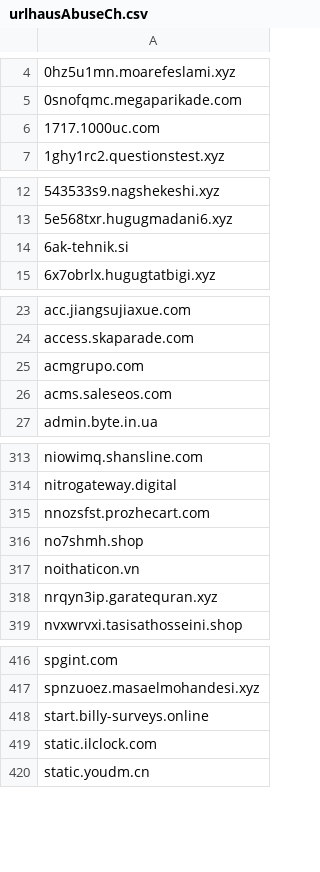
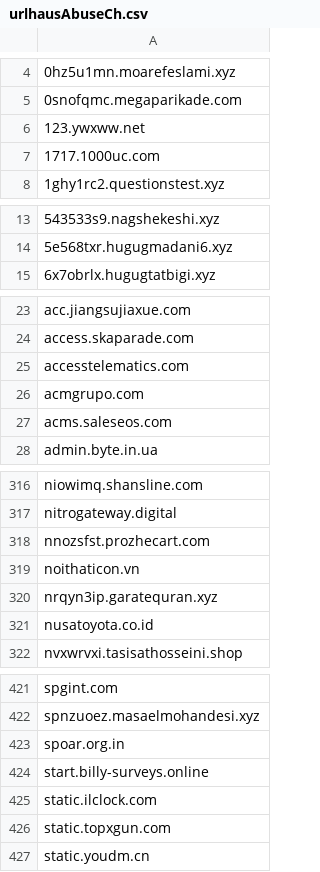
Before and after one commit to external-sources/hosts-sources, a CSV file: data/urlhausAbuseCh.csv, drawn as a sheet; only a part is shown, gaps mark what is left out; removed rows and columns are numbered as before the commit, all else as after; the diff covers the shown part only; the diff names each change by its address in the sheet, - before the commit and + after, or states it on an @@ line.

Commit message:
Committed new lists day: 168 of year 2026 17:11:39

```diff
--- a/data/urlhausAbuseCh.csv
+++ b/data/urlhausAbuseCh.csv
+row 6: 123.ywxww.net
-row 14: 6ak-tehnik.si
+row 25: accesstelematics.com
-row 316: no7shmh.shop
+row 321: nusatoyota.co.id
+row 423: spoar.org.in
+row 426: static.topxgun.com
```
Also changed, not shown: 9 added rows and 6 removed rows elsewhere in this file, data/someonewhocares.csv.
